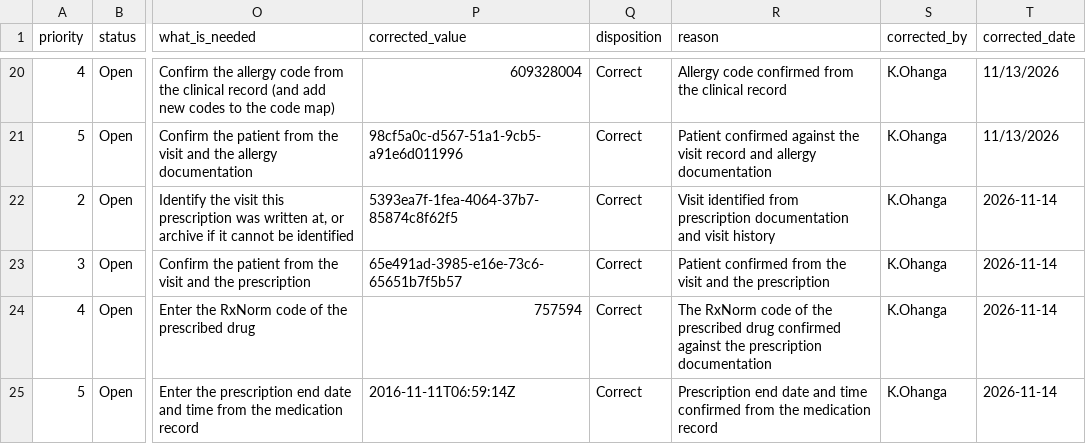
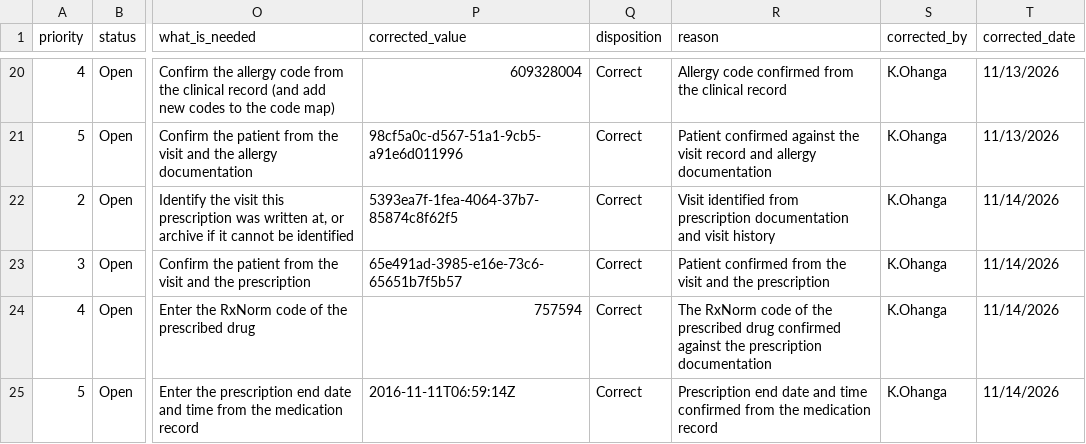
Before and after one commit to kephaohanga/fhir-migration-project, a CSV file: remediation/corrections.csv, drawn as a sheet; only a part is shown, gaps mark what is left out; the diff covers the shown part only; the diff names each change by its address in the sheet, - before the commit and + after, or states it on an @@ line.

```diff
--- a/remediation/corrections.csv
+++ b/remediation/corrections.csv
-T22:T25 (corrected_date): 2026-11-14
+T22:T25 (corrected_date): 11/14/2026
```
Also changed, not shown: 4 added rows elsewhere in this file, remediation/worklist.csv, 1 other file.
